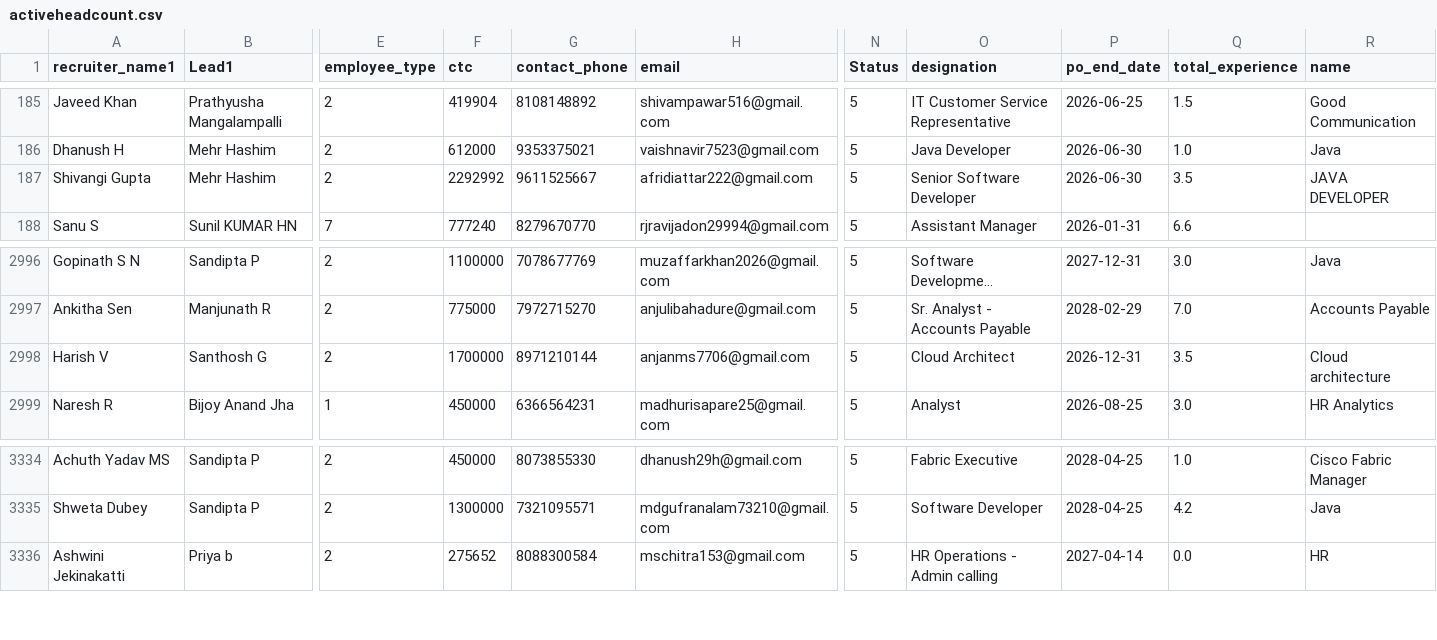
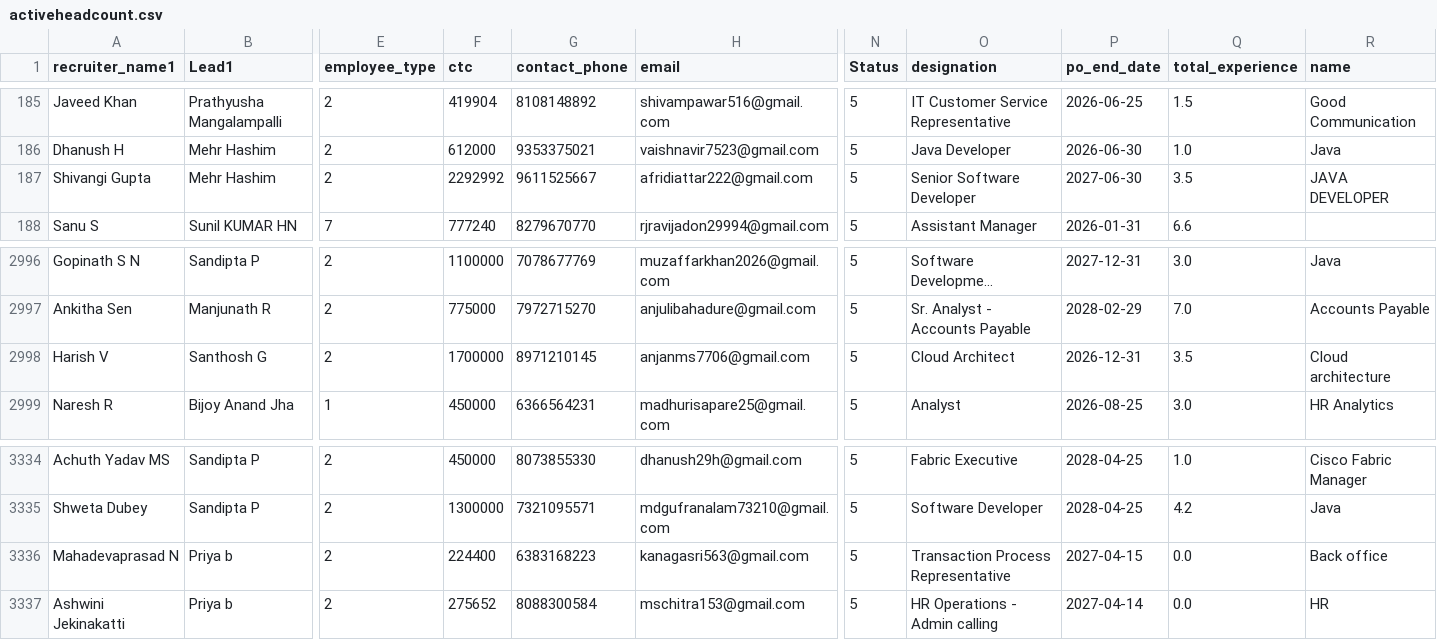
Before and after one commit to mdashiquekhanwork009-maker/CEO-Dashboard, a CSV file: data/activeheadcount.csv, drawn as a sheet; only a part is shown, gaps mark what is left out; long unchanged cells end in …; rows hold the shown columns only; the diff names each change by its address in the sheet, - before the commit and + after, or states it on an @@ line.

```diff
--- a/data/activeheadcount.csv
+++ b/data/activeheadcount.csv
-P187 (po_end_date): 2026-06-30
+P187 (po_end_date): 2027-06-30
-G2998 (contact_phone): 8971210144
+G2998 (contact_phone): 8971210145
+row 3336: Mahadevaprasad N | Priya b | 2 | 224400 | 6383168223 | kanagasri563@gmail.com | 5 | Transaction Process Representative | 2027-04-15 | 0.0 | Back office
```
Also changed, not shown: data/exit_pipeline_data.csv, data/onboarding_data.csv, 2 other files.
